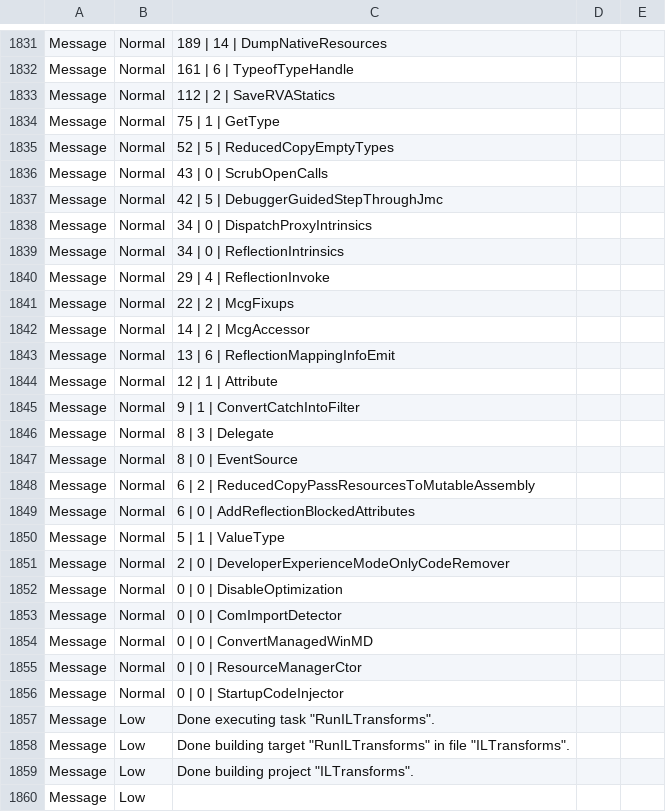
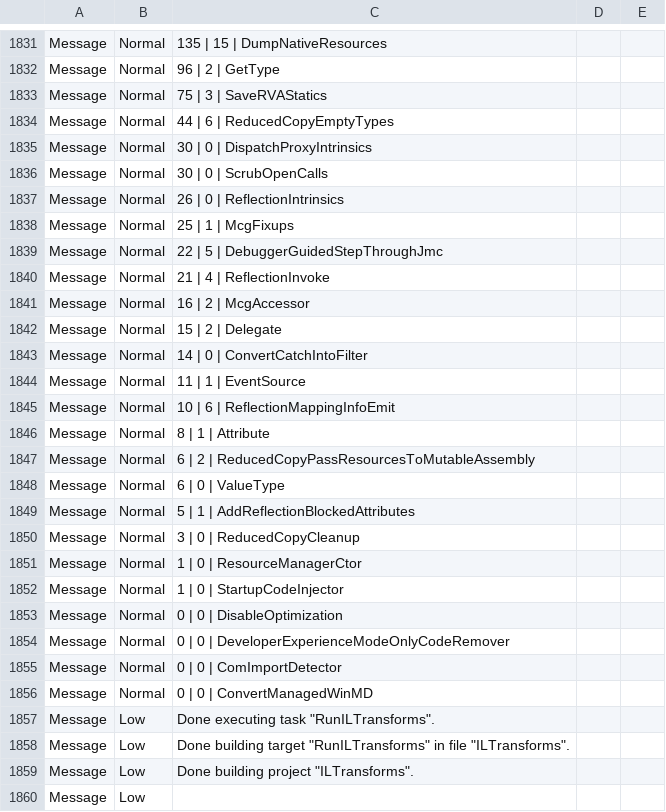
Before and after one commit to vigouredelaruse/alfwm, a CSV file: src/com.ataxlab.alfwm/com.ataxlab.alfwm.uwp.mstests/obj/x86/Release/ilc/ilclog.csv, drawn as a sheet; only a part is shown, gaps mark what is left out; the diff covers the shown part only.

```diff
--- a/src/com.ataxlab.alfwm/com.ataxlab.alfwm.uwp.mstests/obj/x86/Release/ilc/ilclog.csv
+++ b/src/com.ataxlab.alfwm/com.ataxlab.alfwm.uwp.mstests/obj/x86/Release/ilc/ilclog.csv
@@ -1831,27 +1831,27 @@
-"Message",Normal,"   189 |         14 | DumpNativeResources"
-"Message",Normal,"   161 |          6 | TypeofTypeHandle"
-"Message",Normal,"   112 |          2 | SaveRVAStatics"
-"Message",Normal,"    75 |          1 | GetType"
-"Message",Normal,"    52 |          5 | ReducedCopyEmptyTypes"
-"Message",Normal,"    43 |          0 | ScrubOpenCalls"
-"Message",Normal,"    42 |          5 | DebuggerGuidedStepThroughJmc"
-"Message",Normal,"    34 |          0 | DispatchProxyIntrinsics"
-"Message",Normal,"    34 |          0 | ReflectionIntrinsics"
-"Message",Normal,"    29 |          4 | ReflectionInvoke"
-"Message",Normal,"    22 |          2 | McgFixups"
-"Message",Normal,"    14 |          2 | McgAccessor"
-"Message",Normal,"    13 |          6 | ReflectionMappingInfoEmit"
-"Message",Normal,"    12 |          1 | Attribute"
-"Message",Normal,"     9 |          1 | ConvertCatchIntoFilter"
-"Message",Normal,"     8 |          3 | Delegate"
-"Message",Normal,"     8 |          0 | EventSource"
+"Message",Normal,"   135 |         15 | DumpNativeResources"
+"Message",Normal,"    96 |          2 | GetType"
+"Message",Normal,"    75 |          3 | SaveRVAStatics"
+"Message",Normal,"    44 |          6 | ReducedCopyEmptyTypes"
+"Message",Normal,"    30 |          0 | DispatchProxyIntrinsics"
+"Message",Normal,"    30 |          0 | ScrubOpenCalls"
+"Message",Normal,"    26 |          0 | ReflectionIntrinsics"
+"Message",Normal,"    25 |          1 | McgFixups"
+"Message",Normal,"    22 |          5 | DebuggerGuidedStepThroughJmc"
+"Message",Normal,"    21 |          4 | ReflectionInvoke"
+"Message",Normal,"    16 |          2 | McgAccessor"
+"Message",Normal,"    15 |          2 | Delegate"
+"Message",Normal,"    14 |          0 | ConvertCatchIntoFilter"
+"Message",Normal,"    11 |          1 | EventSource"
+"Message",Normal,"    10 |          6 | ReflectionMappingInfoEmit"
+"Message",Normal,"     8 |          1 | Attribute"
 "Message",Normal,"     6 |          2 | ReducedCopyPassResourcesToMutableAssembly"
-"Message",Normal,"     6 |          0 | AddReflectionBlockedAttributes"
-"Message",Normal,"     5 |          1 | ValueType"
-"Message",Normal,"     2 |          0 | DeveloperExperienceModeOnlyCodeRemover"
+"Message",Normal,"     6 |          0 | ValueType"
+"Message",Normal,"     5 |          1 | AddReflectionBlockedAttributes"
+"Message",Normal,"     3 |          0 | ReducedCopyCleanup"
+"Message",Normal,"     1 |          0 | ResourceManagerCtor"
+"Message",Normal,"     1 |          0 | StartupCodeInjector"
 "Message",Normal,"     0 |          0 | DisableOptimization"
+"Message",Normal,"     0 |          0 | DeveloperExperienceModeOnlyCodeRemover"
 "Message",Normal,"     0 |          0 | ComImportDetector"
 "Message",Normal,"     0 |          0 | ConvertManagedWinMD"
-"Message",Normal,"     0 |          0 | ResourceManagerCtor"
-"Message",Normal,"     0 |          0 | StartupCodeInjector"
 "Message",Low,"Done executing task ""RunILTransforms""."
```
Also changed, not shown: 1 moved row and 91 edited cells elsewhere in this file, 16 other files.
